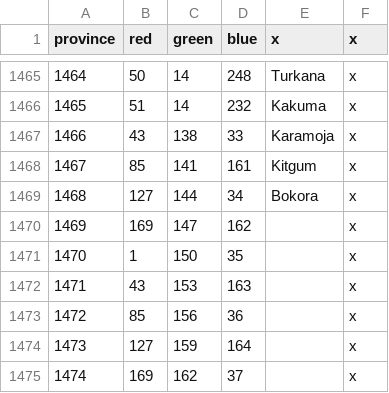
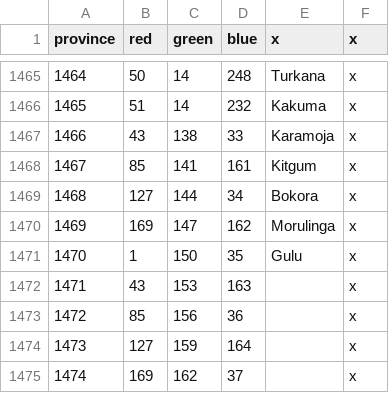
Before and after one commit to fischyk/cattle-lords, a CSV file: cattle-lords/map/definition.csv, drawn as a sheet; only a part is shown, gaps mark what is left out.

```diff
--- a/cattle-lords/map/definition.csv
+++ b/cattle-lords/map/definition.csv
@@ -1469,4 +1469,4 @@ province;red;green;blue;x;x
 1468;127;144;34;Bokora;x
-1469;169;147;162;;x
-1470;1;150;35;;x
+1469;169;147;162;Morulinga;x
+1470;1;150;35;Gulu;x
 1471;43;153;163;;x
```
Also changed, not shown: cattle-lords/localisation/local_cattlelords.csv, 9 other files.
